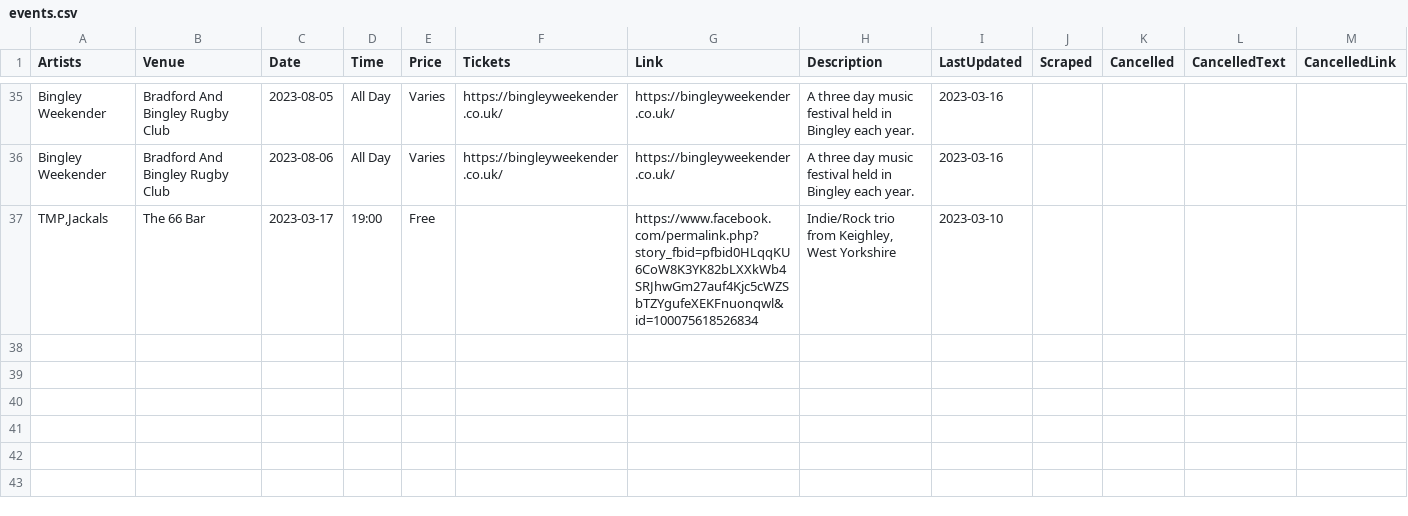
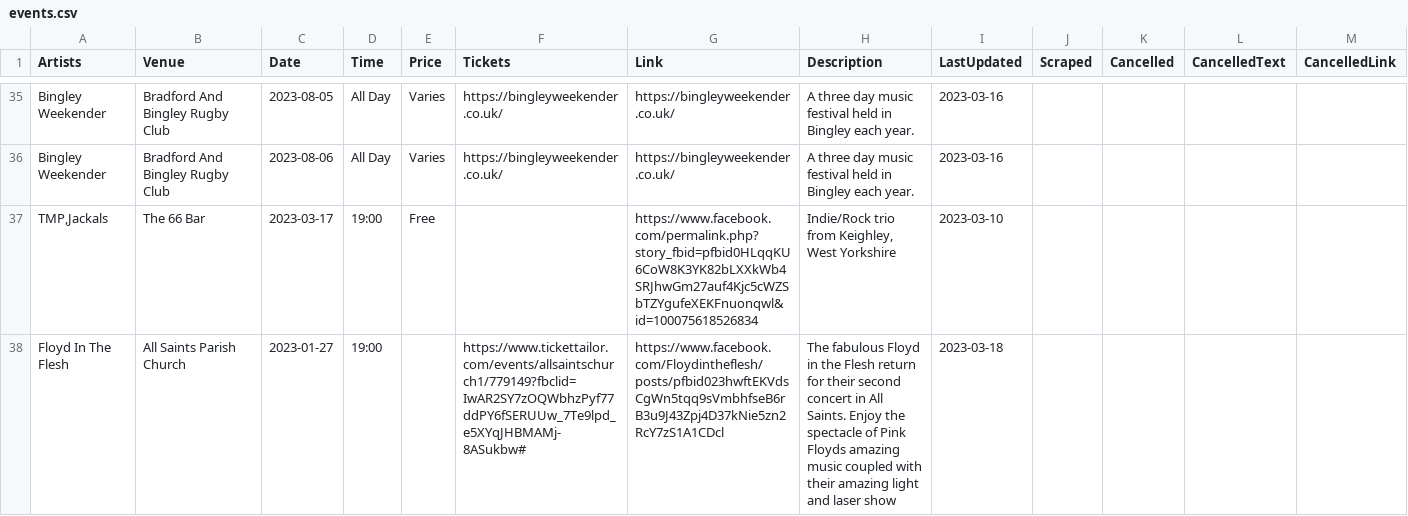
Before and after one commit to caprenter/bingley-music-town, a CSV file: _data/events.csv, drawn as a sheet; only a part is shown, gaps mark what is left out.

Commit message:
Adds All Saints and fixes a bug in the facebook link

```diff
--- a/_data/events.csv
+++ b/_data/events.csv
@@ -38 +38,2 @@ Bingley Weekender,Bradford And Bingley Rugby Club,2023-08-06,All Day,Varies,http
 "TMP,Jackals",The 66 Bar,2023-03-17,19:00,Free,,https://www.facebook.com/permalink.php?story_fbid=pfbid0HLqqKU6CoW8K3YK82bLXXkWb4SRJhwGm27auf4Kjc5cWZSbTZYgufeXEKFnuonqwl&id=100075618526834,"Indie/Rock trio from Keighley, West Yorkshire",2023-03-10,,,,
+Floyd In The Flesh,All Saints Parish Church,2023-01-27,19:00,,https://www.tickettailor.com/events/allsaintschurch1/779149?fbclid=IwAR2SY7zOQWbhzPyf77ddPY6fSERUUw_7Te9lpd_e5XYqJHBMAMj-8ASukbw#,https://www.facebook.com/Floydintheflesh/posts/pfbid023hwftEKVdsCgWn5tqq9sVmbhfseB6rB3u9J43Zpj4D37kNie5zn2RcY7zS1A1CDcl,The fabulous Floyd in the Flesh return for their second concert in All Saints. Enjoy the spectacle of Pink Floyds amazing music coupled with their amazing light and laser show,2023-03-18,,,,
```
Also changed, not shown: _data/artists.csv, _data/venues.csv, 3 other files.
